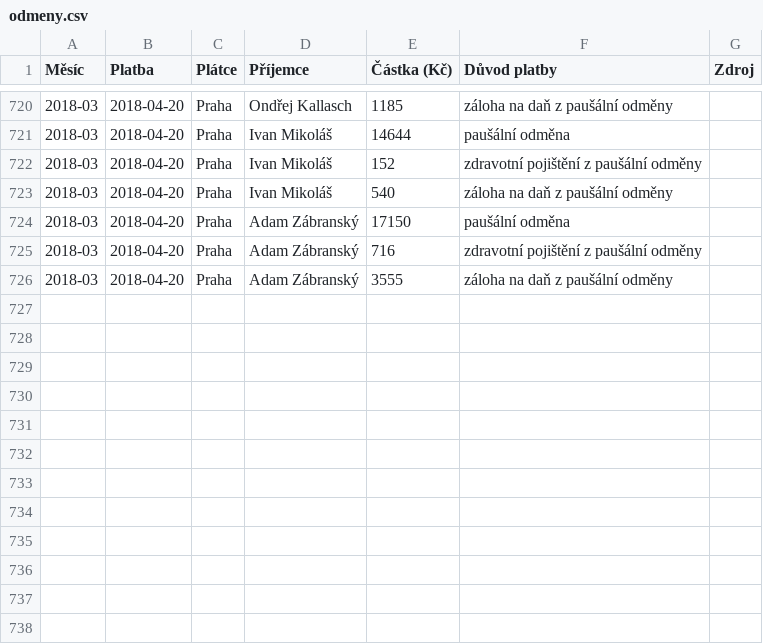
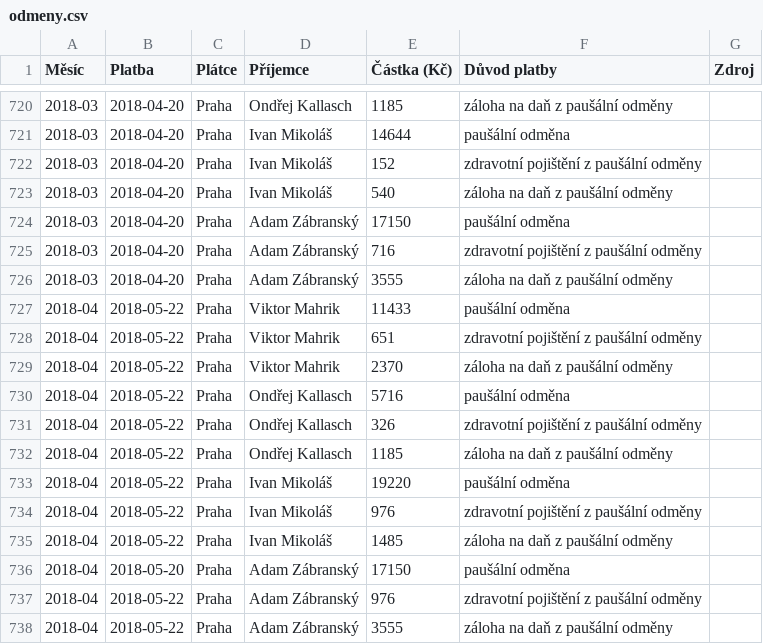
Before and after one commit to pirati-cz/KlubPraha, a CSV file: odmeny/odmeny.csv, drawn as a sheet; only a part is shown, gaps mark what is left out.

Commit message:
aktuální data

```diff
--- a/odmeny/odmeny.csv
+++ b/odmeny/odmeny.csv
@@ -726 +726,13 @@ Měsíc,Platba,Plátce,Příjemce,Částka (Kč),Důvod platby,Zdroj
 2018-03,2018-04-20,Praha,Adam Zábranský,3555,záloha na daň z paušální odměny,
+2018-04,2018-05-22,Praha,Viktor Mahrik,11433,paušální odměna,
+2018-04,2018-05-22,Praha,Viktor Mahrik,651,zdravotní pojištění z paušální odměny,
+2018-04,2018-05-22,Praha,Viktor Mahrik,2370,záloha na daň z paušální odměny,
+2018-04,2018-05-22,Praha,Ondřej Kallasch,5716,paušální odměna,
+2018-04,2018-05-22,Praha,Ondřej Kallasch,326,zdravotní pojištění z paušální odměny,
+2018-04,2018-05-22,Praha,Ondřej Kallasch,1185,záloha na daň z paušální odměny,
+2018-04,2018-05-22,Praha,Ivan Mikoláš,19220,paušální odměna,
+2018-04,2018-05-22,Praha,Ivan Mikoláš,976,zdravotní pojištění z paušální odměny,
+2018-04,2018-05-22,Praha,Ivan Mikoláš,1485,záloha na daň z paušální odměny,
+2018-04,2018-05-20,Praha,Adam Zábranský,17150,paušální odměna,
+2018-04,2018-05-22,Praha,Adam Zábranský,976,zdravotní pojištění z paušální odměny,
+2018-04,2018-05-22,Praha,Adam Zábranský,3555,záloha na daň z paušální odměny,
```
